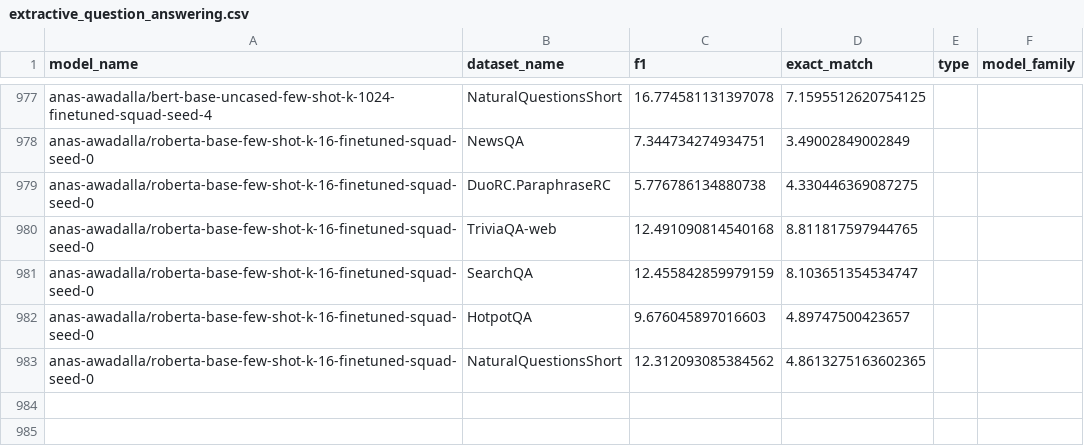
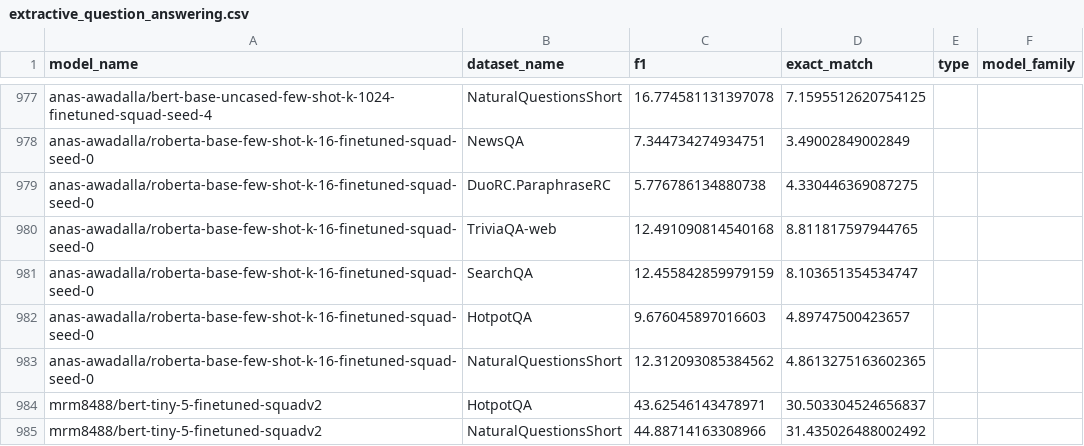
Before and after one commit to anas-awadalla/robustness-in-nlp-streamlit, a CSV file: results/extractive_question_answering.csv, drawn as a sheet; only a part is shown, gaps mark what is left out; the diff names each change by its address in the sheet, - before the commit and + after, or states it on an @@ line.

Commit message:
Update extractive_question_answering.csv

```diff
--- a/results/extractive_question_answering.csv
+++ b/results/extractive_question_answering.csv
+row 984: mrm8488/bert-tiny-5-finetuned-squadv2 | HotpotQA | 43.62546143478971 | 30.503304524656837
+row 985: mrm8488/bert-tiny-5-finetuned-squadv2 | NaturalQuestionsShort | 44.88714163308966 | 31.435026488002492
```
